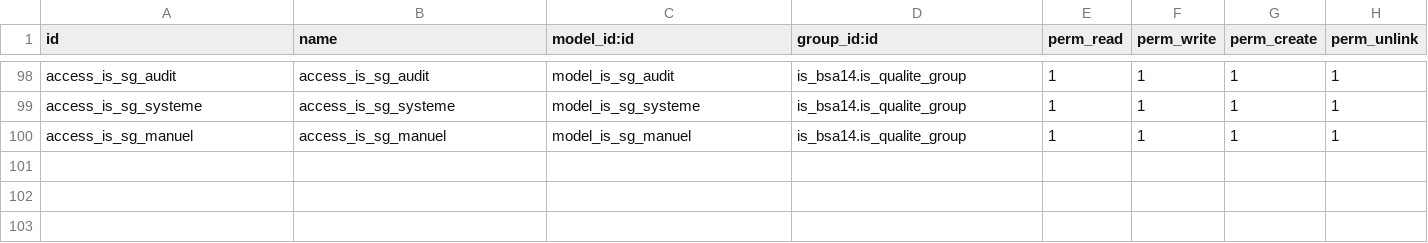
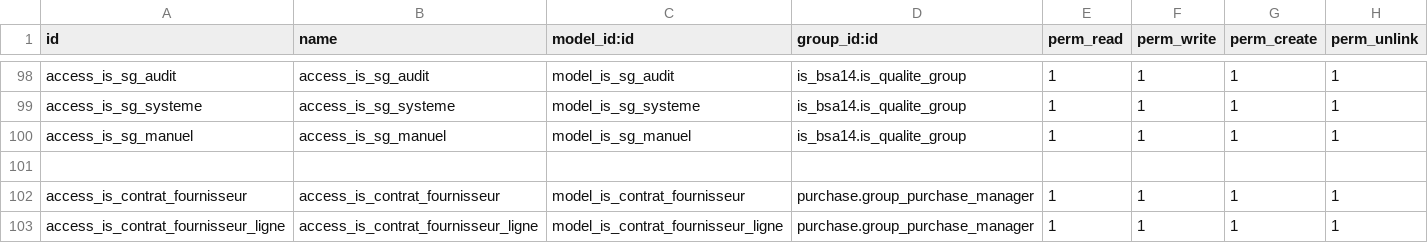
Before and after one commit to tonygalmiche/is_bsa14, a CSV file: security/ir.model.access.csv, drawn as a sheet; only a part is shown, gaps mark what is left out; the diff names each change by its address in the sheet, - before the commit and + after, or states it on an @@ line.

Commit message:
add is_contrat_fournisseur

```diff
--- a/security/ir.model.access.csv
+++ b/security/ir.model.access.csv
+row 101: (empty)
+row 102: access_is_contrat_fournisseur | access_is_contrat_fournisseur | model_is_contrat_fournisseur | purchase.group_purchase_manager | 1 | 1 | 1 | 1
+row 103: access_is_contrat_fournisseur_ligne | access_is_contrat_fournisseur_ligne | model_is_contrat_fournisseur_ligne | purchase.group_purchase_manager | 1 | 1 | 1 | 1
```
Also changed, not shown: 9 other files.
